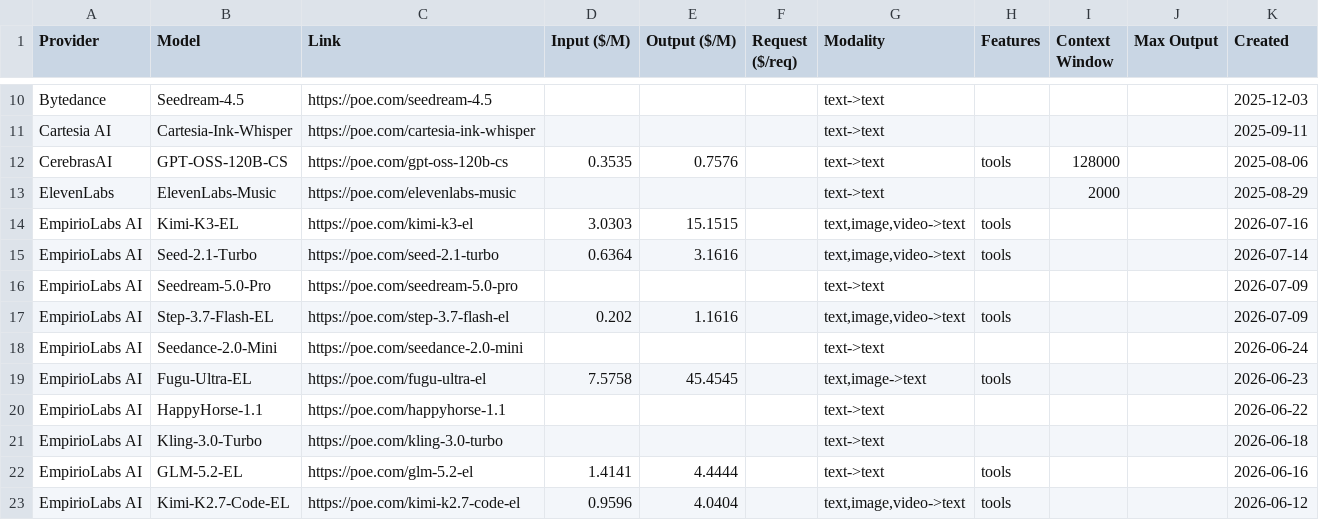
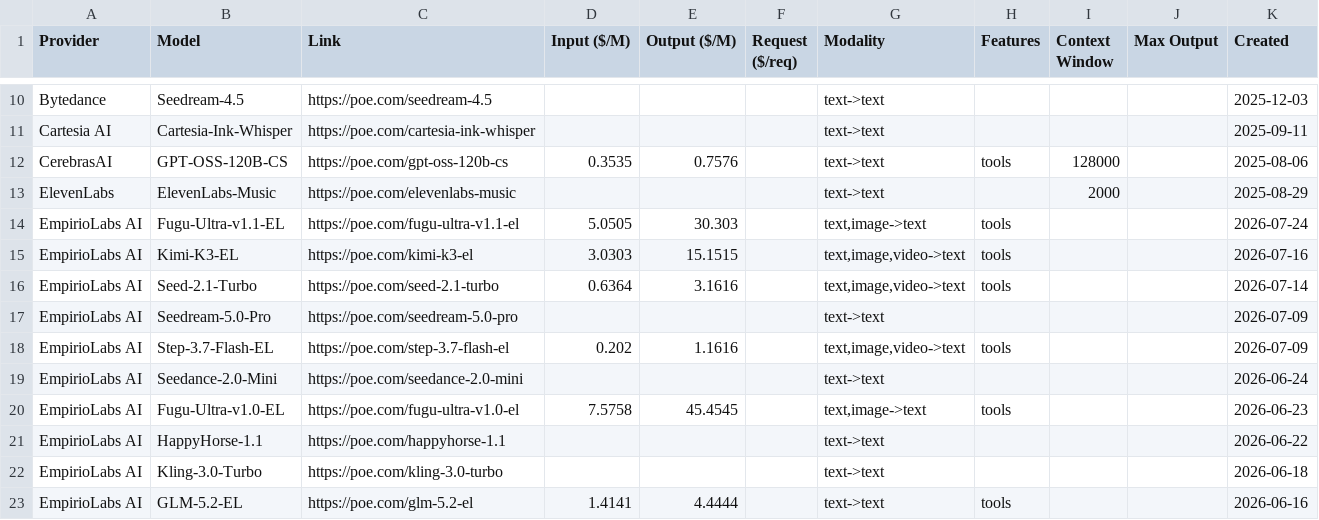
Before and after one commit to hezhizhen/tables-in-markdown, a CSV file: data/poe.csv, drawn as a sheet; only a part is shown, gaps mark what is left out; the shorter side is filled out with more unchanged rows.

```diff
--- a/data/poe.csv
+++ b/data/poe.csv
@@ -13,2 +13,3 @@ CerebrasAI,GPT-OSS-120B-CS,https://poe.com/gpt-oss-120b-cs,0.3535,0.7576,,text->
 ElevenLabs,ElevenLabs-Music,https://poe.com/elevenlabs-music,,,,text->text,,2000,,2025-08-29
+EmpirioLabs AI,Fugu-Ultra-v1.1-EL,https://poe.com/fugu-ultra-v1.1-el,5.0505,30.303,,"text,image->text",tools,,,2026-07-24
 EmpirioLabs AI,Kimi-K3-EL,https://poe.com/kimi-k3-el,3.0303,15.1515,,"text,image,video->text",tools,,,2026-07-16
@@ -18,3 +19,3 @@ EmpirioLabs AI,Step-3.7-Flash-EL,https://poe.com/step-3.7-flash-el,0.202,1.1616,
 EmpirioLabs AI,Seedance-2.0-Mini,https://poe.com/seedance-2.0-mini,,,,text->text,,,,2026-06-24
-EmpirioLabs AI,Fugu-Ultra-EL,https://poe.com/fugu-ultra-el,7.5758,45.4545,,"text,image->text",tools,,,2026-06-23
+EmpirioLabs AI,Fugu-Ultra-v1.0-EL,https://poe.com/fugu-ultra-v1.0-el,7.5758,45.4545,,"text,image->text",tools,,,2026-06-23
 EmpirioLabs AI,HappyHorse-1.1,https://poe.com/happyhorse-1.1,,,,text->text,,,,2026-06-22
```
